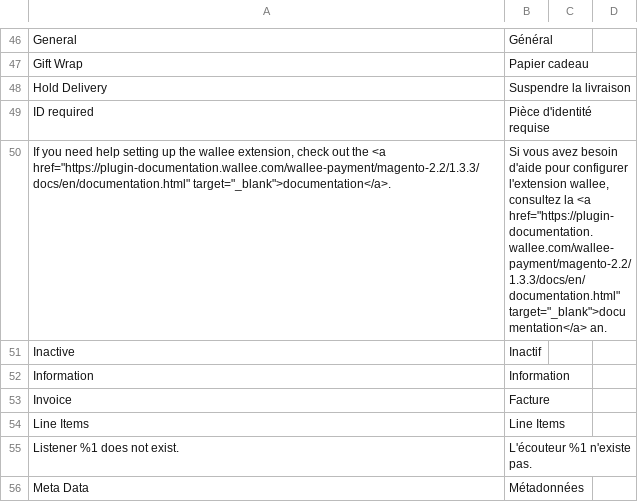
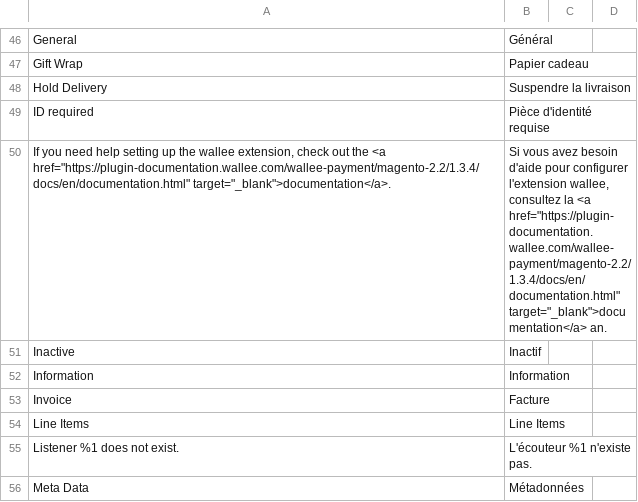
Before and after one commit to wallee-payment/magento-2.2, a CSV file: i18n/fr_FR.csv, drawn as a sheet; only a part is shown, gaps mark what is left out.

```diff
--- a/i18n/fr_FR.csv
+++ b/i18n/fr_FR.csv
@@ -52,3 +52,3 @@
 "ID required","Pièce d'identité requise"
-"If you need help setting up the wallee extension, check out the <a href=""https://plugin-documentation.wallee.com/wallee-payment/magento-2.2/1.3.3/docs/en/documentation.html"" target=""_blank"">documentation</a>.","Si vous avez besoin d'aide pour configurer l'extension wallee, consultez la <a href=""https://plugin-documentation.wallee.com/wallee-payment/magento-2.2/1.3.3/docs/en/documentation.html"" target=""_blank"">documentation</a> an."
+"If you need help setting up the wallee extension, check out the <a href=""https://plugin-documentation.wallee.com/wallee-payment/magento-2.2/1.3.4/docs/en/documentation.html"" target=""_blank"">documentation</a>.","Si vous avez besoin d'aide pour configurer l'extension wallee, consultez la <a href=""https://plugin-documentation.wallee.com/wallee-payment/magento-2.2/1.3.4/docs/en/documentation.html"" target=""_blank"">documentation</a> an."
 "Inactive","Inactif"
```
Also changed, not shown: i18n/de_DE.csv, i18n/en_US.csv, 11 other files.
